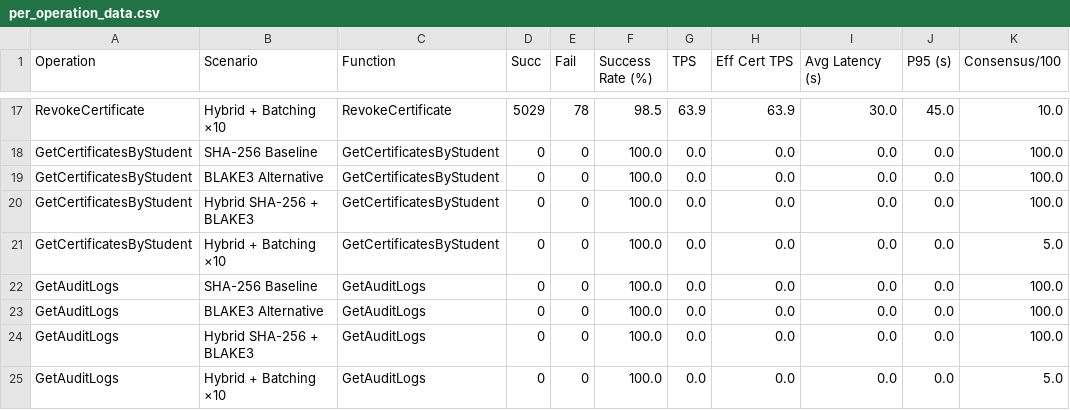
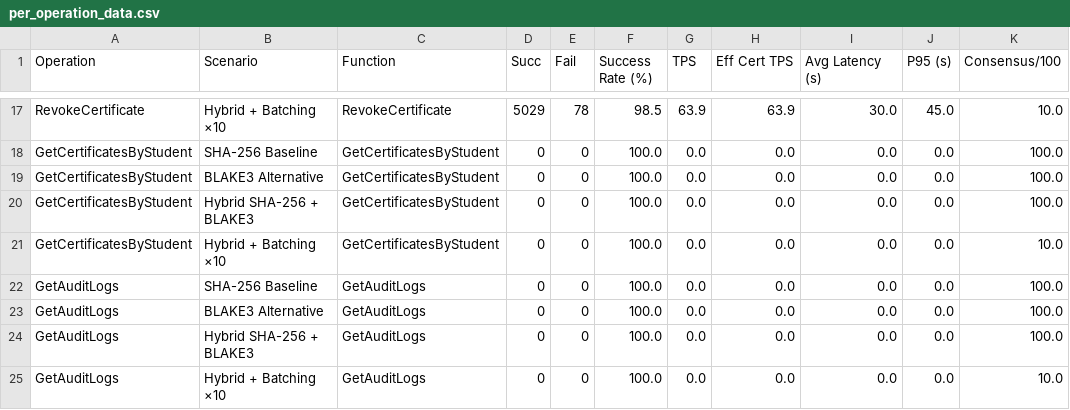
Before and after one commit to NawalAlragwi/fabricNew, a CSV file: results/final_comparison/per_operation_data.csv, drawn as a sheet; only a part is shown, gaps mark what is left out.

Commit message:
feat(scenarios): update 4-scenario benchmark results [20260421_011611]

```diff
--- a/results/final_comparison/per_operation_data.csv
+++ b/results/final_comparison/per_operation_data.csv
@@ -20,3 +20,3 @@ GetCertificatesByStudent,BLAKE3 Alternative,GetCertificatesByStudent,0,0,100.0,0
 GetCertificatesByStudent,Hybrid SHA-256 + BLAKE3,GetCertificatesByStudent,0,0,100.0,0.0,0.0,0.0,0.0,100.0
-GetCertificatesByStudent,Hybrid + Batching ×10,GetCertificatesByStudent,0,0,100.0,0.0,0.0,0.0,0.0,5.0
+GetCertificatesByStudent,Hybrid + Batching ×10,GetCertificatesByStudent,0,0,100.0,0.0,0.0,0.0,0.0,10.0
 GetAuditLogs,SHA-256 Baseline,GetAuditLogs,0,0,100.0,0.0,0.0,0.0,0.0,100.0
@@ -24,2 +24,2 @@ GetAuditLogs,BLAKE3 Alternative,GetAuditLogs,0,0,100.0,0.0,0.0,0.0,0.0,100.0
 GetAuditLogs,Hybrid SHA-256 + BLAKE3,GetAuditLogs,0,0,100.0,0.0,0.0,0.0,0.0,100.0
-GetAuditLogs,Hybrid + Batching ×10,GetAuditLogs,0,0,100.0,0.0,0.0,0.0,0.0,5.0
+GetAuditLogs,Hybrid + Batching ×10,GetAuditLogs,0,0,100.0,0.0,0.0,0.0,0.0,10.0
```
Also changed, not shown: results/final_comparison/comparison_data.csv, 20 other files.
